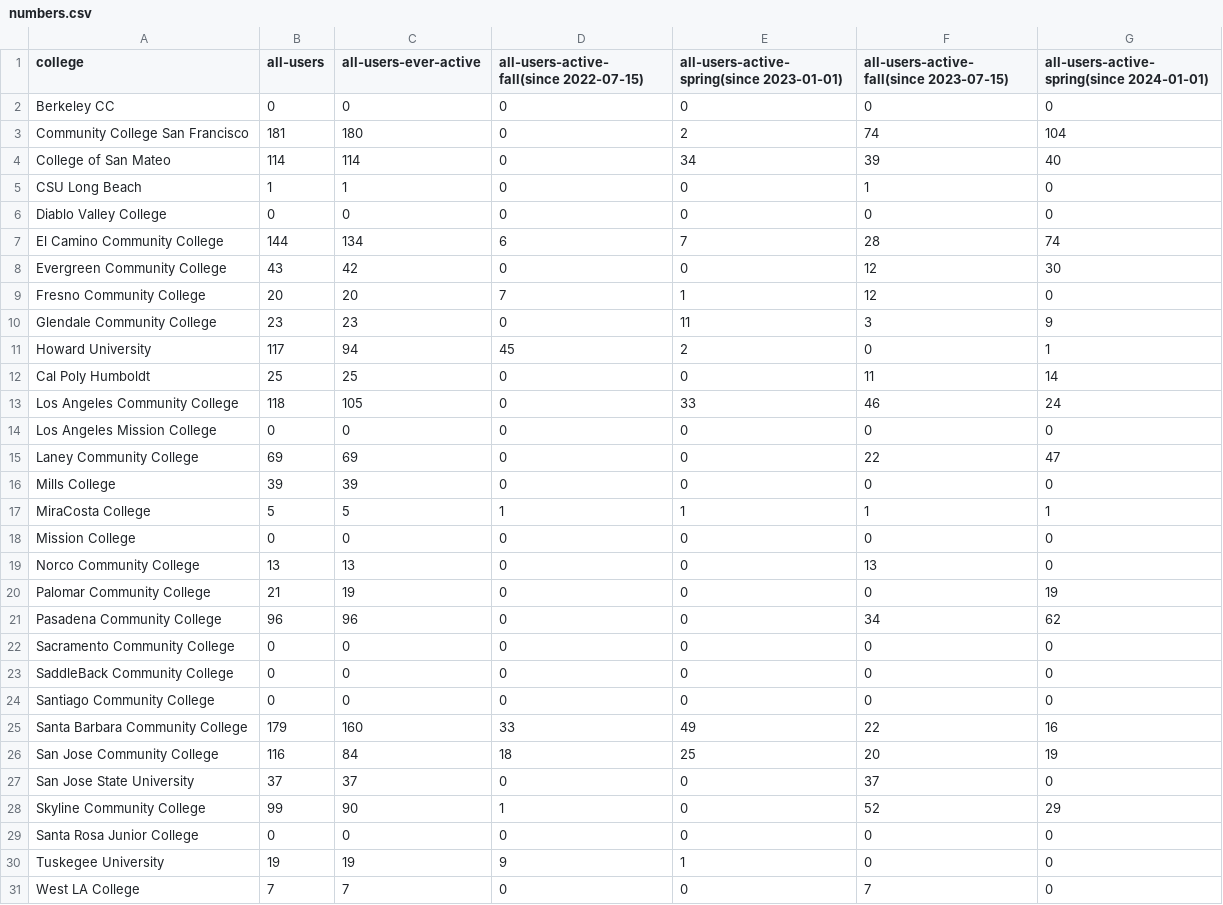
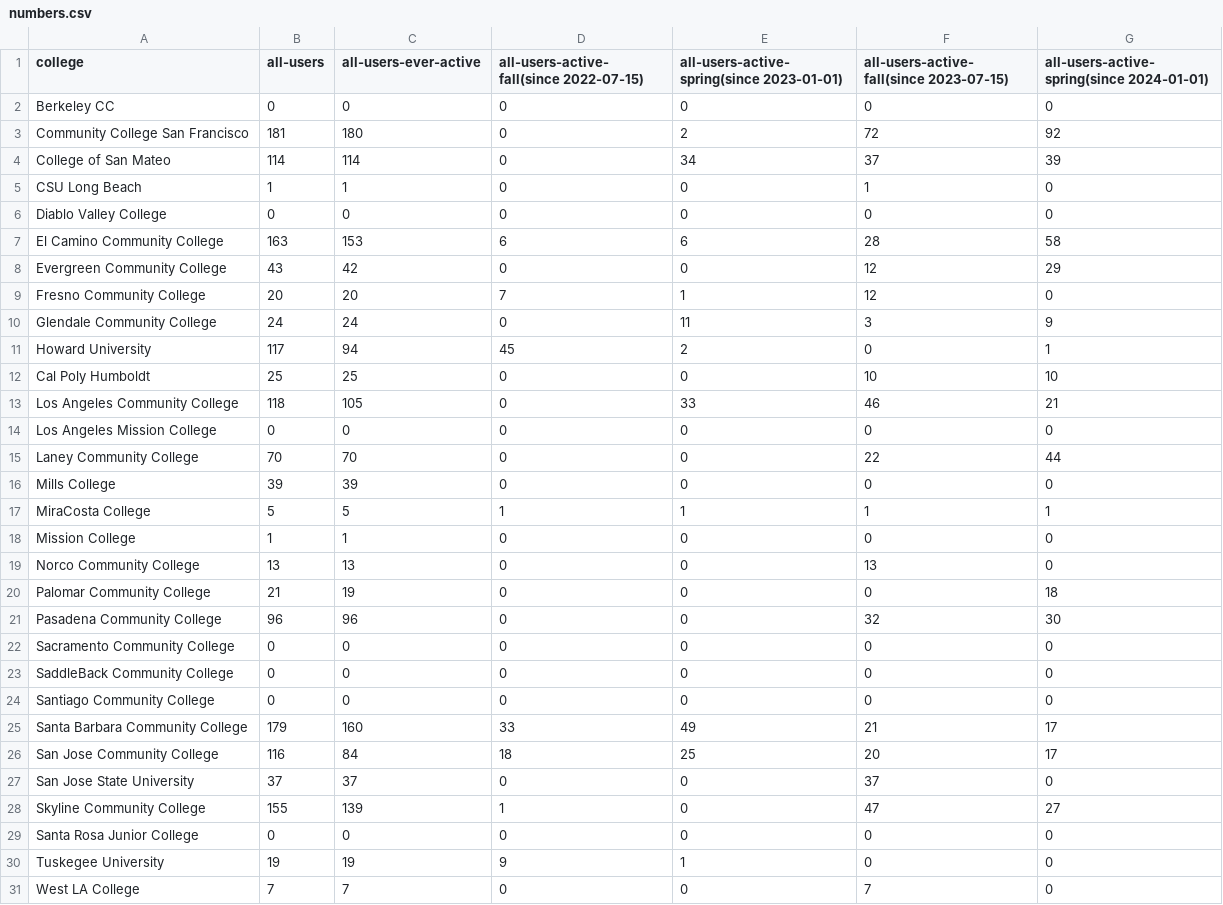
Before and after one commit to sean-morris/cloudbank-pilot-hub-users, a CSV file: numbers.csv, drawn as a sheet.

Commit message:
Cleaned up Users

```diff
--- a/numbers.csv
+++ b/numbers.csv
@@ -2,21 +2,21 @@ college,all-users,all-users-ever-active,all-users-active-fall(since 2022-07-15),
 Berkeley CC,0,0,0,0,0,0
-Community College San Francisco,181,180,0,2,74,104
-College of San Mateo,114,114,0,34,39,40
+Community College San Francisco,181,180,0,2,72,92
+College of San Mateo,114,114,0,34,37,39
 CSU Long Beach,1,1,0,0,1,0
 Diablo Valley College,0,0,0,0,0,0
-El Camino Community College,144,134,6,7,28,74
-Evergreen Community College,43,42,0,0,12,30
+El Camino Community College,163,153,6,6,28,58
+Evergreen Community College,43,42,0,0,12,29
 Fresno Community College,20,20,7,1,12,0
-Glendale Community College,23,23,0,11,3,9
+Glendale Community College,24,24,0,11,3,9
 Howard University,117,94,45,2,0,1
-Cal Poly Humboldt,25,25,0,0,11,14
-Los Angeles Community College,118,105,0,33,46,24
+Cal Poly Humboldt,25,25,0,0,10,10
+Los Angeles Community College,118,105,0,33,46,21
 Los Angeles  Mission College,0,0,0,0,0,0
-Laney Community College,69,69,0,0,22,47
+Laney Community College,70,70,0,0,22,44
 Mills College,39,39,0,0,0,0
 MiraCosta College,5,5,1,1,1,1
-Mission College,0,0,0,0,0,0
+Mission College,1,1,0,0,0,0
 Norco Community College,13,13,0,0,13,0
-Palomar Community College,21,19,0,0,0,19
-Pasadena Community College,96,96,0,0,34,62
+Palomar Community College,21,19,0,0,0,18
+Pasadena Community College,96,96,0,0,32,30
 Sacramento Community College,0,0,0,0,0,0
@@ -24,6 +24,6 @@ SaddleBack Community College,0,0,0,0,0,0
 Santiago Community College,0,0,0,0,0,0
-Santa Barbara Community College,179,160,33,49,22,16
-San Jose Community College,116,84,18,25,20,19
+Santa Barbara Community College,179,160,33,49,21,17
+San Jose Community College,116,84,18,25,20,17
 San Jose State University,37,37,0,0,37,0
-Skyline Community College,99,90,1,0,52,29
+Skyline Community College,155,139,1,0,47,27
 Santa Rosa Junior College,0,0,0,0,0,0
```
Also changed, not shown: 1 other file.
